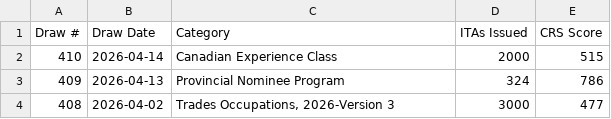
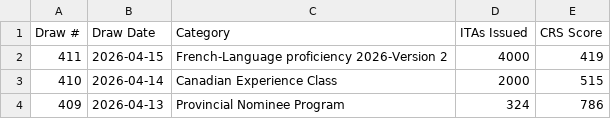
Before and after one commit to prabhakarana/express_entry_draw_tracker, a CSV file: fallback_draw_data_2025.csv, drawn as a sheet; only a part is shown; the shorter side is filled out with more unchanged rows; the diff names each change by its address in the sheet, - before the commit and + after, or states it on an @@ line.

```diff
--- a/fallback_draw_data_2025.csv
+++ b/fallback_draw_data_2025.csv
+row 2: 411 | 2026-04-15 | French-Language proficiency 2026-Version 2 | 4000 | 419
```
Also changed, not shown: 1 other file.
